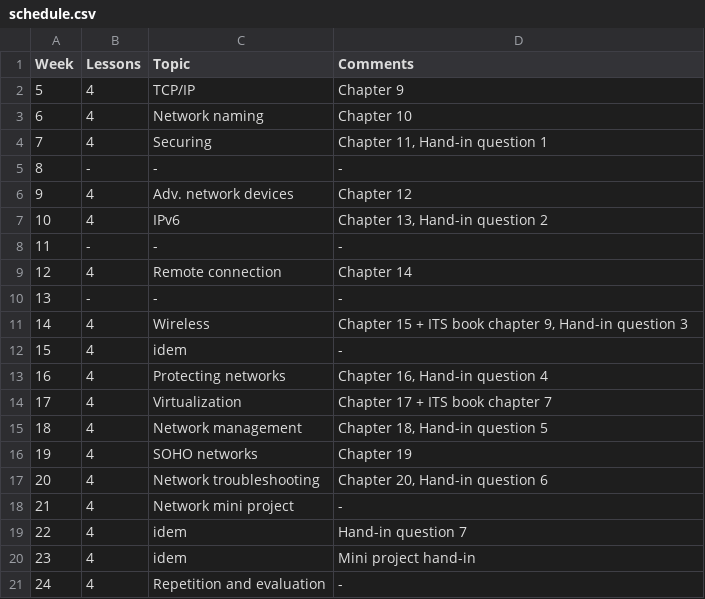
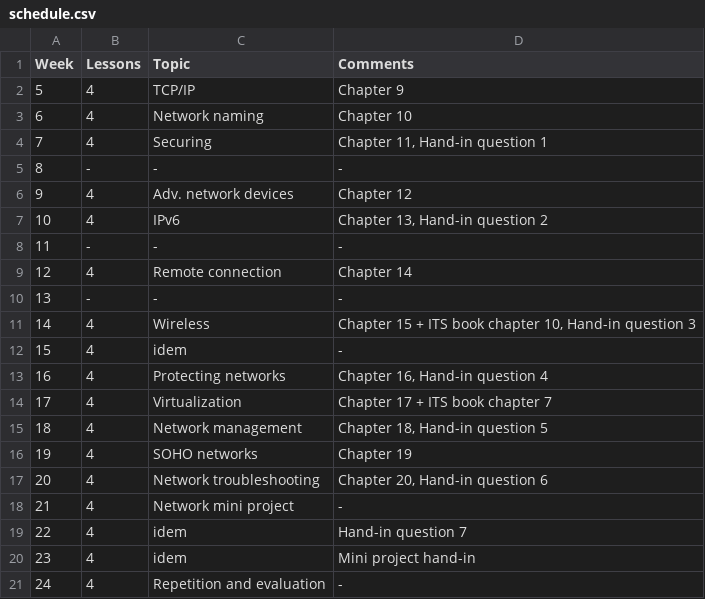
Before and after one commit to moozer/Plask, a CSV file: Plask/src/pages/2013S/ITT2 Networking/schedule.csv, drawn as a sheet.

Commit message:
Updated networking questions Fixed bad chapter number in ITS book

```diff
--- a/Plask/src/pages/2013S/ITT2 Networking/schedule.csv
+++ b/Plask/src/pages/2013S/ITT2 Networking/schedule.csv
@@ -10,3 +10,3 @@ Week	Lessons	Topic	Comments
 13	-	-	-
-14	4	Wireless	Chapter 15 + ITS book chapter 9, Hand-in question 3
+14	4	Wireless	Chapter 15 + ITS book chapter 10, Hand-in question 3
 15	4	idem	-
```
Also changed, not shown: 4 other files.
